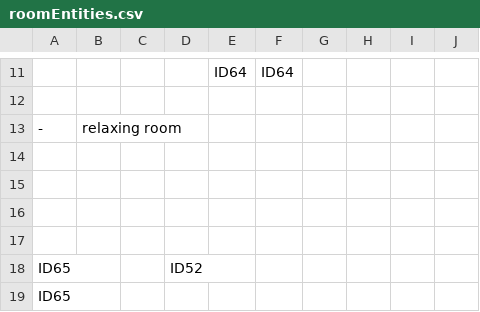
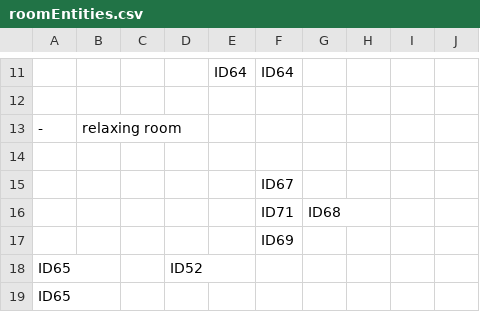
Before and after one commit to SE-ST-1-Grp-7/Zuul, a CSV file: Semesterprojekt/res/presets/roomEntities.csv, drawn as a sheet; only a part is shown, gaps mark what is left out.

Commit message:
tables+chairs

```diff
--- a/Semesterprojekt/res/presets/roomEntities.csv
+++ b/Semesterprojekt/res/presets/roomEntities.csv
@@ -14,5 +14,5 @@
  , , , , , , , , ,
- , , , , , , , , ,
- , , , , , , , , ,
- , , , , , , , , ,
+ , , , , ,ID67 , , , ,
+ , , , , ,ID71 ,ID68 , , ,
+ , , , , ,ID69 , , , ,
  ID65, , ,ID52 , , , , , ,
```
Also changed, not shown: 4 other files.
